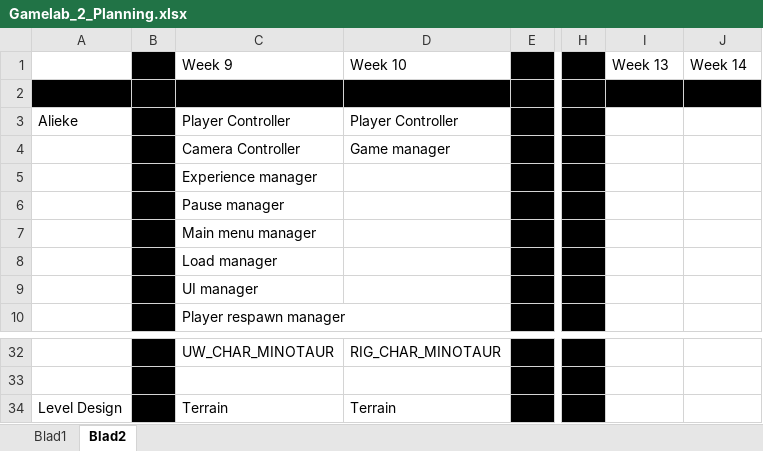
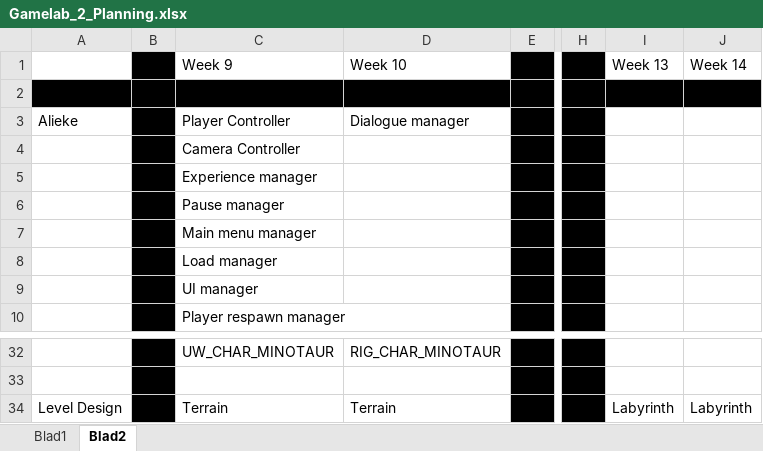
Before and after one commit to Fafanur/GameLab2, an Excel workbook: Documentatie/Gamelab_2_Planning.xlsx, sheet Blad2, drawn as a sheet; only a part is shown, gaps mark what is left out; values as stored, in another font and other column widths than the file's, no borders; the diff names each change by its address in the sheet, - before the commit and + after, or states it on an @@ line.

Commit message:
Added Dialogue manager to the planning. Finished player controller and started dialogue manager

```diff
--- a/Documentatie/Gamelab_2_Planning.xlsx (sheet Blad2)
+++ b/Documentatie/Gamelab_2_Planning.xlsx (sheet Blad2)
-D3: Player Controller
+D3: Dialogue manager
-D4: Game manager
+D4: (empty)
-I34: (empty)
+I34: Labyrinth
-J34: (empty)
+J34: Labyrinth
```
Also changed, not shown: sheet Blad1, 19 other files.
